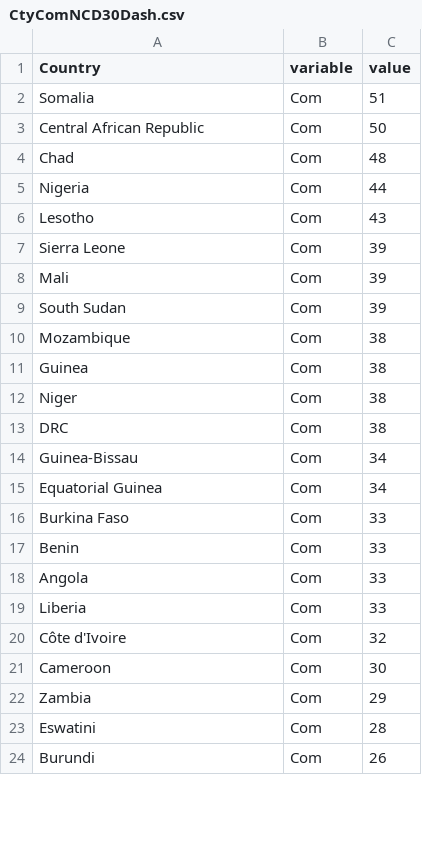
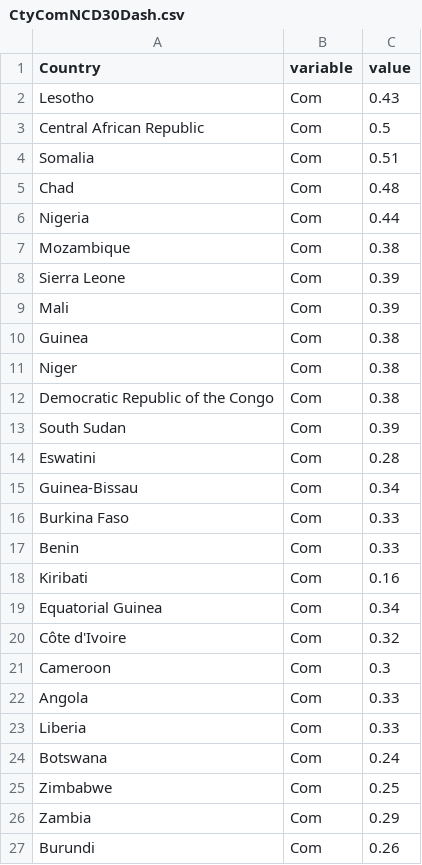
Before and after one commit to DrRaquelSanchez/WACountyCaBurden, a CSV file: CtyComNCD30Dash.csv, drawn as a sheet; only a part is shown; the diff covers the shown part only.

Commit message:
Update CtyComNCD30Dash.csv

```diff
--- a/CtyComNCD30Dash.csv
+++ b/CtyComNCD30Dash.csv
@@ -1,24 +1,27 @@
 Country,variable,value
-Somalia,Com,51
-Central African Republic,Com,50
-Chad,Com,48
-Nigeria,Com,44
-Lesotho,Com,43
-Sierra Leone,Com,39
-Mali,Com,39
-South Sudan,Com,39
-Mozambique,Com,38
-Guinea,Com,38
-Niger,Com,38
-DRC,Com,38
-Guinea-Bissau,Com,34
-Equatorial Guinea,Com,34
-Burkina Faso,Com,33
-Benin,Com,33
-Angola,Com,33
-Liberia,Com,33
-Côte d'Ivoire,Com,32
-Cameroon,Com,30
-Zambia,Com,29
-Eswatini,Com,28
-Burundi,Com,26
+Lesotho,Com,0.43
+Central African Republic,Com,0.5
+Somalia,Com,0.51
+Chad,Com,0.48
+Nigeria,Com,0.44
+Mozambique,Com,0.38
+Sierra Leone,Com,0.39
+Mali,Com,0.39
+Guinea,Com,0.38
+Niger,Com,0.38
+Democratic Republic of the Congo,Com,0.38
+South Sudan,Com,0.39
+Eswatini,Com,0.28
+Guinea-Bissau,Com,0.34
+Burkina Faso,Com,0.33
+Benin,Com,0.33
+Kiribati,Com,0.16
+Equatorial Guinea,Com,0.34
+Côte d'Ivoire,Com,0.32
+Cameroon,Com,0.3
+Angola,Com,0.33
+Liberia,Com,0.33
+Botswana,Com,0.24
+Zimbabwe,Com,0.25
+Zambia,Com,0.29
+Burundi,Com,0.26
```
Also changed, not shown: 31 added rows, 4 removed rows and 3 edited cells elsewhere in this file.
